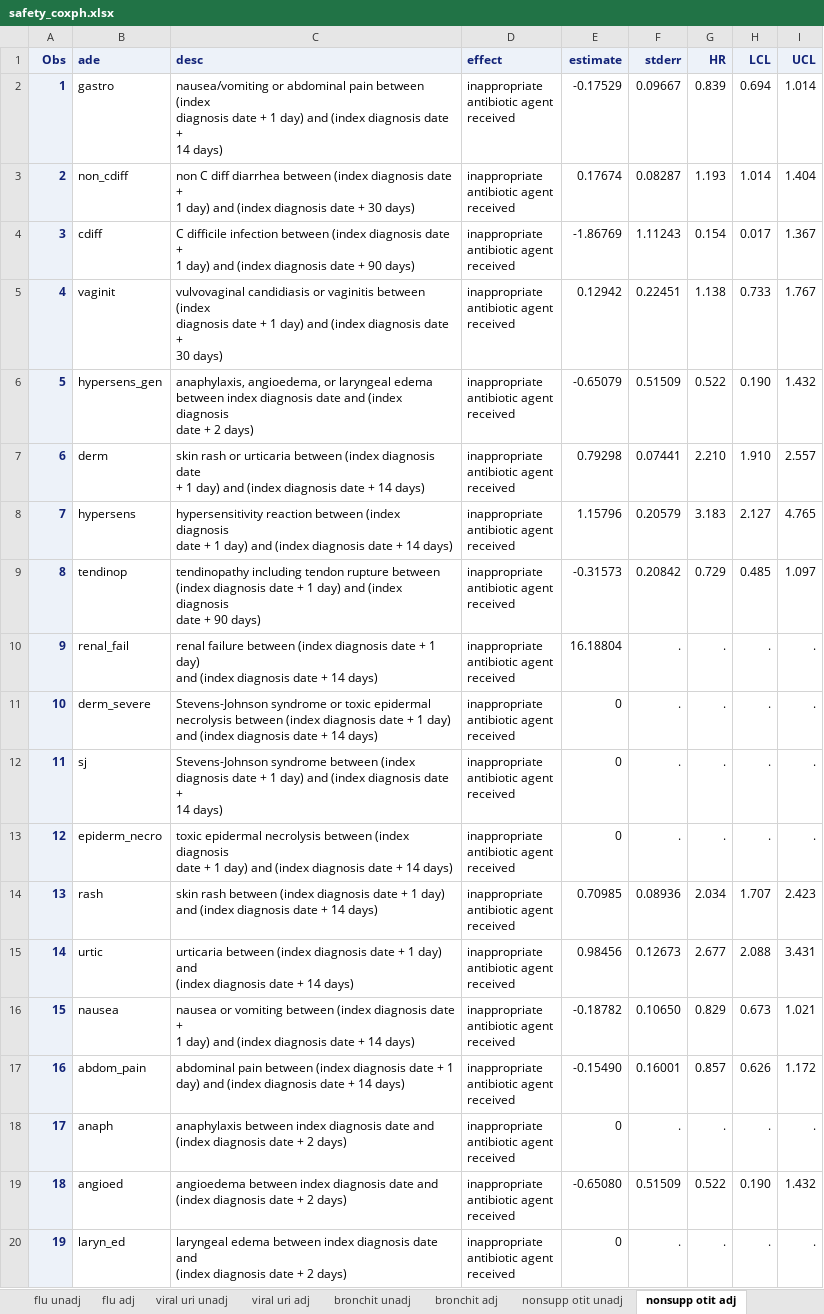
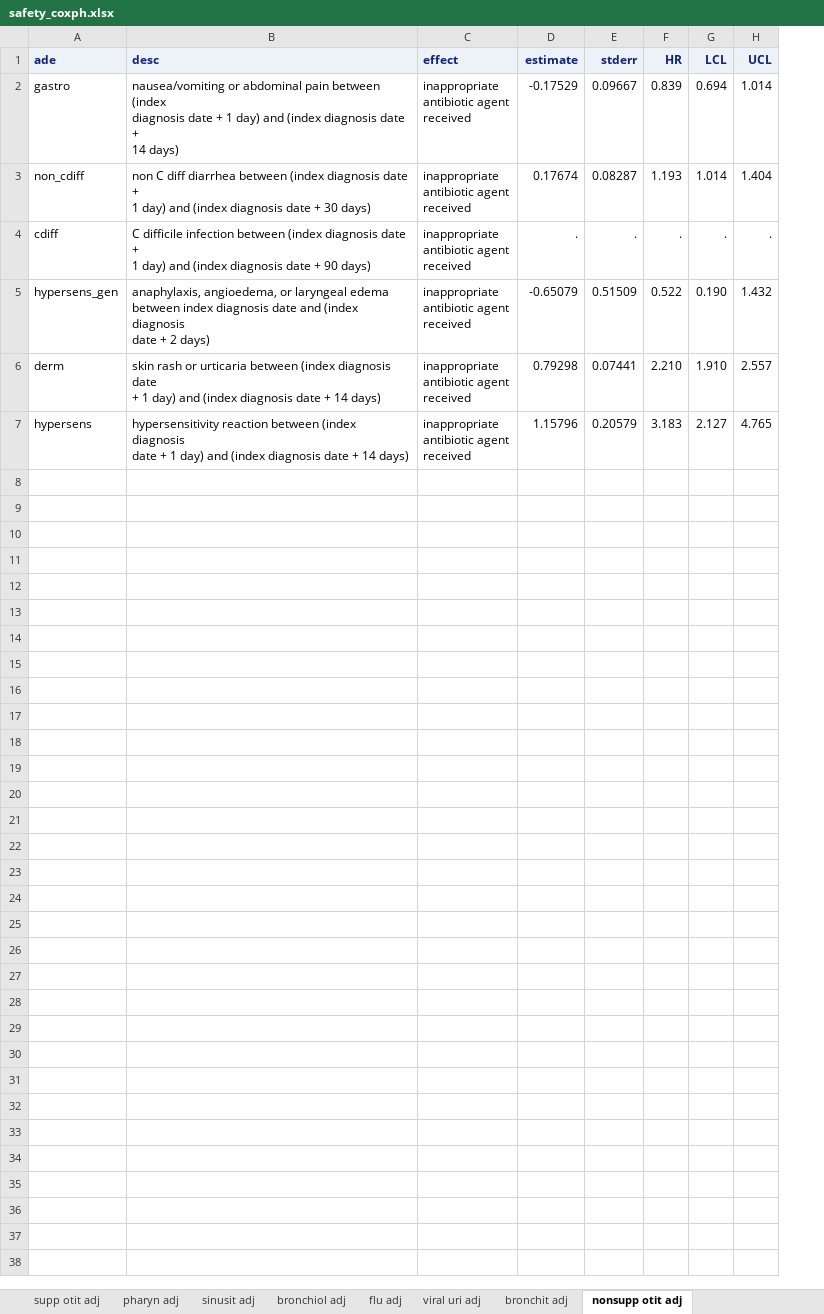
Before and after one commit to jsahrma/graph-portfolio, an Excel workbook: pew/data/safety_coxph.xlsx, sheet nonsupp otit adj, drawn as a sheet; values as stored, in another font and other column widths than the file's, no borders; removed rows and columns are numbered as before the commit, all else as after; ↵ is a line break in a cell; the diff names each change by its address in the sheet, - before the commit and + after, or states it on an @@ line.

Commit message:
Drop unnecessary rows and columns from HR table.
Delete unneeded rows and columns from /data/safety_coxph.xlsx. This
allows us to simplify the code for reading said data set. Produce a
working copy of the manuscript forest plot.

```diff
--- a/pew/data/safety_coxph.xlsx (sheet nonsupp otit adj)
+++ b/pew/data/safety_coxph.xlsx (sheet nonsupp otit adj)
-sheet tab: flu unadj
-sheet tab: viral uri unadj
-sheet tab: bronchit unadj
-sheet tab: nonsupp otit unadj
-column A (Obs), rows 2-4: 1 | 2 | 3; rows 6-8: 5 | 6 | 7
-D4 (estimate): -1.86769
+D4 (estimate): .
-E4 (stderr): 1.11243
+E4 (stderr): .
-F4 (HR): 0.154
+F4 (HR): .
-G4 (LCL): 0.017
+G4 (LCL): .
-H4 (UCL): 1.367
+H4 (UCL): .
-row 5: 4 | vaginit | vulvovaginal candidiasis or vaginitis between (index ↵ diagnosis date + 1 day) and (index diagnosis date + ↵ 30 days) | inappropriate ↵ antibiotic agent ↵ received | 0.12942 | 0.22451 | 1.138 | 0.733 | 1.767
-row 9: 8 | tendinop | tendinopathy including tendon rupture between ↵ (index diagnosis date + 1 day) and (index diagnosis ↵ date + 90 days) | inappropriate ↵ antibiotic agent ↵ received | -0.31573 | 0.20842 | 0.729 | 0.485 | 1.097
-row 10: 9 | renal_fail | renal failure between (index diagnosis date + 1 day) ↵ and (index diagnosis date + 14 days) | inappropriate ↵ antibiotic agent ↵ received | 16.18804 | . | . | . | .
-row 11: 10 | derm_severe | Stevens-Johnson syndrome or toxic epidermal ↵ necrolysis between (index diagnosis date + 1 day) ↵ and (index diagnosis date + 14 days) | inappropriate ↵ antibiotic agent ↵ received | 0 | . | . | . | .
-row 12: 11 | sj | Stevens-Johnson syndrome between (index ↵ diagnosis date + 1 day) and (index diagnosis date + ↵ 14 days) | inappropriate ↵ antibiotic agent ↵ received | 0 | . | . | . | .
-row 13: 12 | epiderm_necro | toxic epidermal necrolysis between (index diagnosis ↵ date + 1 day) and (index diagnosis date + 14 days) | inappropriate ↵ antibiotic agent ↵ received | 0 | . | . | . | .
-row 14: 13 | rash | skin rash between (index diagnosis date + 1 day) ↵ and (index diagnosis date + 14 days) | inappropriate ↵ antibiotic agent ↵ received | 0.70985 | 0.08936 | 2.034 | 1.707 | 2.423
-row 15: 14 | urtic | urticaria between (index diagnosis date + 1 day) and ↵ (index diagnosis date + 14 days) | inappropriate ↵ antibiotic agent ↵ received | 0.98456 | 0.12673 | 2.677 | 2.088 | 3.431
-row 16: 15 | nausea | nausea or vomiting between (index diagnosis date + ↵ 1 day) and (index diagnosis date + 14 days) | inappropriate ↵ antibiotic agent ↵ received | -0.18782 | 0.10650 | 0.829 | 0.673 | 1.021
-row 17: 16 | abdom_pain | abdominal pain between (index diagnosis date + 1 ↵ day) and (index diagnosis date + 14 days) | inappropriate ↵ antibiotic agent ↵ received | -0.15490 | 0.16001 | 0.857 | 0.626 | 1.172
-row 18: 17 | anaph | anaphylaxis between index diagnosis date and ↵ (index diagnosis date + 2 days) | inappropriate ↵ antibiotic agent ↵ received | 0 | . | . | . | .
-row 19: 18 | angioed | angioedema between index diagnosis date and ↵ (index diagnosis date + 2 days) | inappropriate ↵ antibiotic agent ↵ received | -0.65080 | 0.51509 | 0.522 | 0.190 | 1.432
-row 20: 19 | laryn_ed | laryngeal edema between index diagnosis date and ↵ (index diagnosis date + 2 days) | inappropriate ↵ antibiotic agent ↵ received | 0 | . | . | . | .
```
Also changed, not shown: sheet flu adj, sheet viral uri adj, sheet bronchiol adj, sheet bronchit adj, sheet pharyn adj, sheet supp otit adj, 1 more sheet, other sheet tabs, pew/data/safety_event_counts_rates.xlsx, 2 other files.
